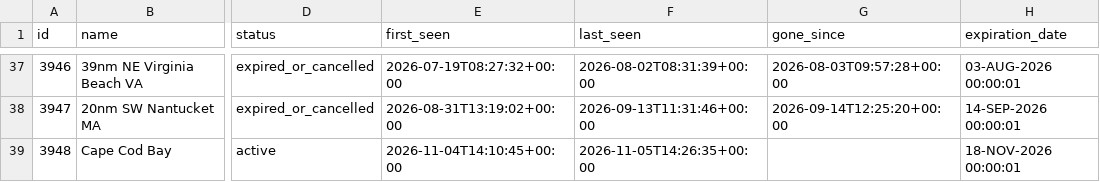
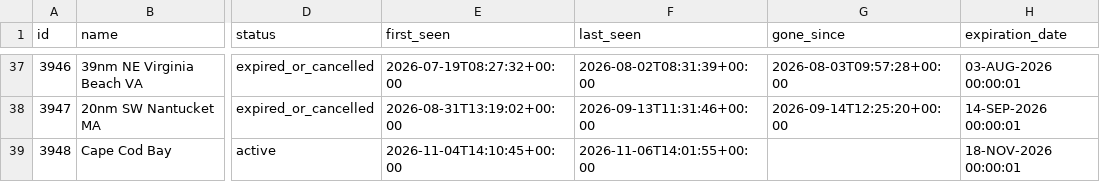
Before and after one commit to joevstaas/whale-slow-zones-tracker, a CSV file: data/dma_history.csv, drawn as a sheet; only a part is shown, gaps mark what is left out; the diff names each change by its address in the sheet, - before the commit and + after, or states it on an @@ line.

```diff
--- a/data/dma_history.csv
+++ b/data/dma_history.csv
-F39 (last_seen): 2026-11-05T14:26:35+00:00
+F39 (last_seen): 2026-11-06T14:01:55+00:00
```
Also changed, not shown: 3 other files.
